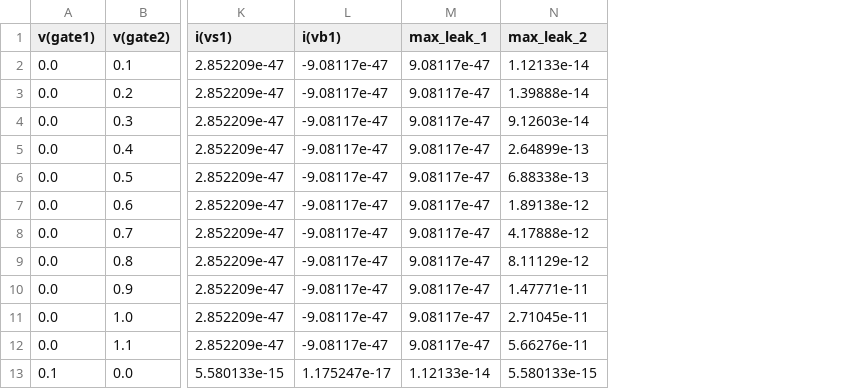
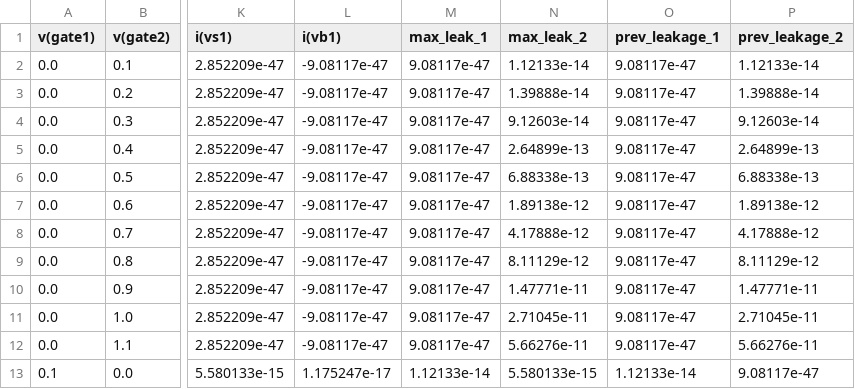
Before and after one commit to OM6978/Leakage-in-DVD, a CSV file: Matrix/Stage-2/nmos.csv, drawn as a sheet; only a part is shown, gaps mark what is left out; the diff names each change by its address in the sheet, - before the commit and + after, or states it on an @@ line.

Commit message:
Stage-2 hopefully done

```diff
--- a/Matrix/Stage-2/nmos.csv
+++ b/Matrix/Stage-2/nmos.csv
+column O (prev_leakage_1), rows 2-13: 9.08117e-47 | 9.08117e-47 | 9.08117e-47 | 9.08117e-47 | 9.08117e-47 | 9.08117e-47 | 9.08117e-47 | 9.08117e-47 | 9.08117e-47 | 9.08117e-47 | 9.08117e-47 | 1.12133e-14
+column P (prev_leakage_2), rows 2-13: 1.12133e-14 | 1.39888e-14 | 9.12603e-14 | 2.64899e-13 | 6.88338e-13 | 1.89138e-12 | 4.17888e-12 | 8.11129e-12 | 1.47771e-11 | 2.71045e-11 | 5.66276e-11 | 9.08117e-47
```
Also changed, not shown: Matrix/Stage-2/pmos.csv, 1 other file.
